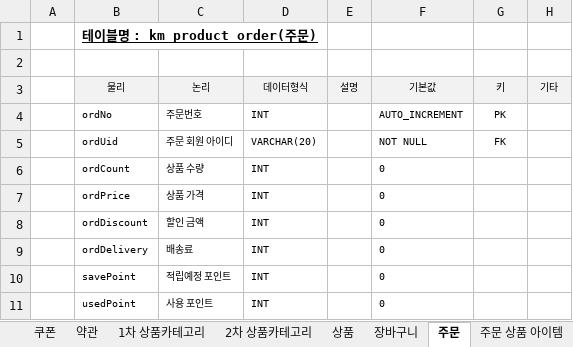
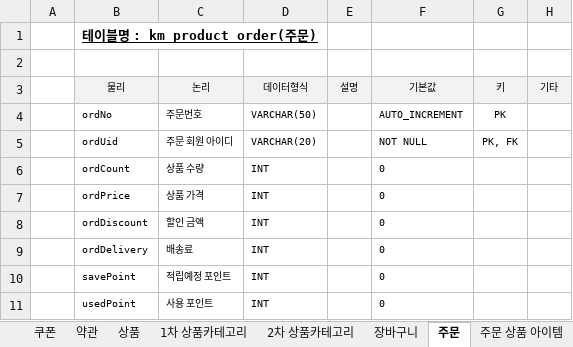
Before and after one commit to ooo3345sjh/Kmarket, an Excel workbook: DB/Kmarket 테이블 명세서 v1.1.xlsx, sheet 주문, drawn as a sheet; only a part is shown; values as stored, in another font and other column widths than the file's, no borders; the diff names each change by its address in the sheet, - before the commit and + after, or states it on an @@ line.

```diff
--- a/DB/Kmarket 테이블 명세서 v1.1.xlsx (sheet 주문)
+++ b/DB/Kmarket 테이블 명세서 v1.1.xlsx (sheet 주문)
@@ sheet tab order changed: 쿠폰 | 약관 | 상품 | 1차 상품카테고리 | 2차 상품카테고리 | 장바구니 | 주문 | 주문 상품 아이템 @@
-D4 (데이터형식): INT
+D4 (데이터형식): VARCHAR(50)
-G5 (키): FK
+G5 (키): PK, FK
```
Also changed, not shown: sheet cs, sheet 주문 상품 아이템, sheet 장바구니, sheet 상품리뷰, sheet 일반 회원, sheet 판매자 회원, 1 more sheet, other sheet tabs, API/API 설계 서정현.xlsx, 11 other files.
